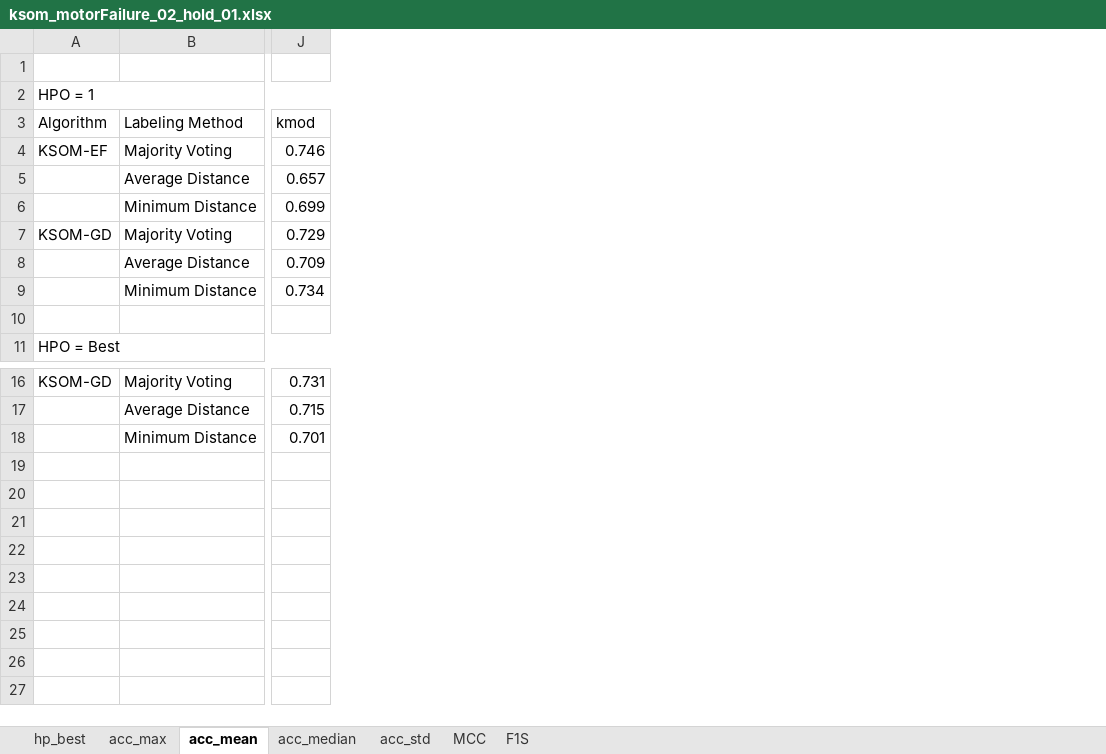
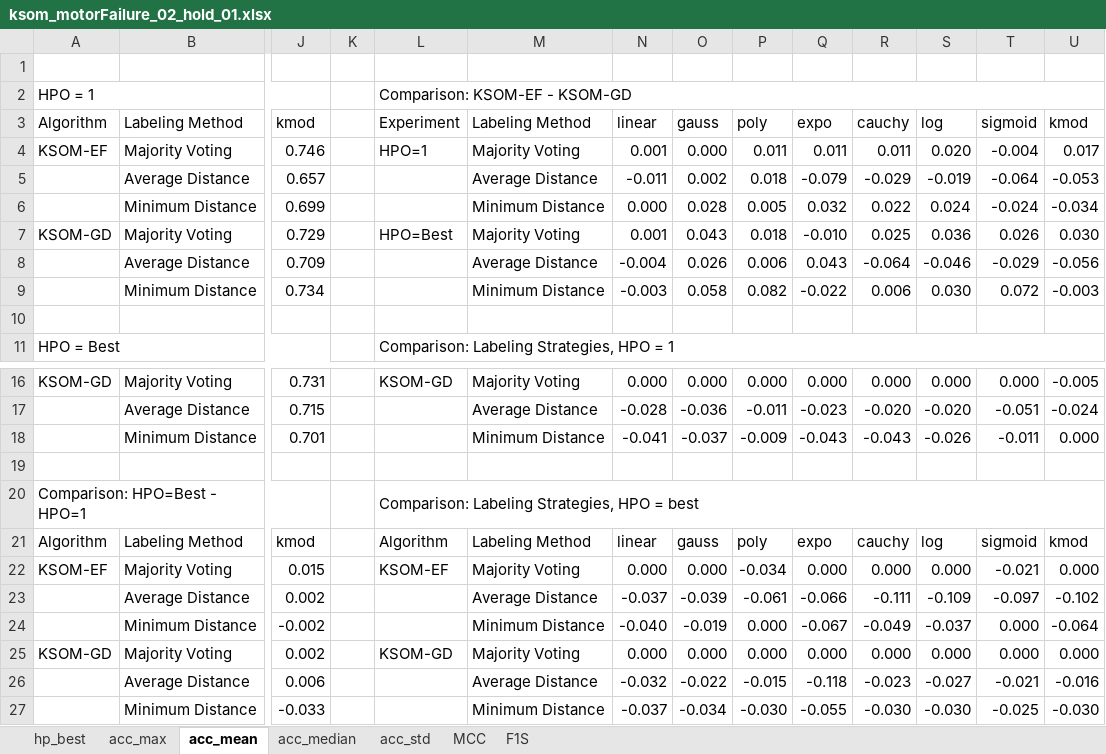
Before and after one commit to davidcoelho89/Matlab-MLTool-fp, an Excel workbook: results_analysis/ksom_motorFailure_02_hold_01.xlsx, sheet acc_mean, drawn as a sheet; only a part is shown, gaps mark what is left out; values as stored, in another font and other column widths than the file's, no cell formats; rows hold the shown columns only; the diff names each change by its address in the sheet, - before the commit and + after, or states it on an @@ line.

Commit message:
updated result analysis of ksom xls files

```diff
--- a/results_analysis/ksom_motorFailure_02_hold_01.xlsx (sheet acc_mean)
+++ b/results_analysis/ksom_motorFailure_02_hold_01.xlsx (sheet acc_mean)
+column K, empty
+column L, rows 2-11: Comparison: KSOM-EF - KSOM-GD | Experiment | HPO=1 |  |  | HPO=Best |  |  |  | Comparison: Labeling Strategies, HPO = 1; row 16: KSOM-GD
+column M, rows 3-9: Labeling Method | Majority Voting | Average Distance | Minimum Distance | Majority Voting | Average Distance | Minimum Distance; rows 16-18: Majority Voting | Average Distance | Minimum Distance
+column N, rows 3-9: linear | 0.001 | -0.011 | 0.000 | 0.001 | -0.004 | -0.003; rows 16-18: 0.000 | -0.028 | -0.041
+column O, rows 3-9: gauss | 0.000 | 0.002 | 0.028 | 0.043 | 0.026 | 0.058; rows 16-18: 0.000 | -0.036 | -0.037
+column P, rows 3-9: poly | 0.011 | 0.018 | 0.005 | 0.018 | 0.006 | 0.082; rows 16-18: 0.000 | -0.011 | -0.009
+column Q, rows 3-9: expo | 0.011 | -0.079 | 0.032 | -0.010 | 0.043 | -0.022; rows 16-18: 0.000 | -0.023 | -0.043
+column R, rows 3-9: cauchy | 0.011 | -0.029 | 0.022 | 0.025 | -0.064 | 0.006; rows 16-18: 0.000 | -0.020 | -0.043
+column S, rows 3-9: log | 0.020 | -0.019 | 0.024 | 0.036 | -0.046 | 0.030; rows 16-18: 0.000 | -0.020 | -0.026
+column T, rows 3-9: sigmoid | -0.004 | -0.064 | -0.024 | 0.026 | -0.029 | 0.072; rows 16-18: 0.000 | -0.051 | -0.011
+column U, rows 3-9: kmod | 0.017 | -0.053 | -0.034 | 0.030 | -0.056 | -0.003; rows 16-18: -0.005 | -0.024 | 0.000
+row 19: (empty)
+row 20: Comparison: HPO=Best - HPO=1 |  |  |  | Comparison: Labeling Strategies, HPO = best
+row 21: Algorithm | Labeling Method | kmod |  | Algorithm | Labeling Method | linear | gauss | poly | expo | cauchy | log | sigmoid | kmod
+row 22: KSOM-EF | Majority Voting | 0.015 |  | KSOM-EF | Majority Voting | 0.000 | 0.000 | -0.034 | 0.000 | 0.000 | 0.000 | -0.021 | 0.000
+row 23:  | Average Distance | 0.002 |  |  | Average Distance | -0.037 | -0.039 | -0.061 | -0.066 | -0.111 | -0.109 | -0.097 | -0.102
+row 24:  | Minimum Distance | -0.002 |  |  | Minimum Distance | -0.040 | -0.019 | 0.000 | -0.067 | -0.049 | -0.037 | 0.000 | -0.064
+row 25: KSOM-GD | Majority Voting | 0.002 |  | KSOM-GD | Majority Voting | 0.000 | 0.000 | 0.000 | 0.000 | 0.000 | 0.000 | 0.000 | 0.000
+row 26:  | Average Distance | 0.006 |  |  | Average Distance | -0.032 | -0.022 | -0.015 | -0.118 | -0.023 | -0.027 | -0.021 | -0.016
+row 27:  | Minimum Distance | -0.033 |  |  | Minimum Distance | -0.037 | -0.034 | -0.030 | -0.055 | -0.030 | -0.030 | -0.025 | -0.030
```
Also changed, not shown: sheet acc_median, sheet acc_std, sheet acc_max, cell formats, results_analysis/ksom_cervicalCancer_02_hold_01.xlsx, results_analysis/ksom_vertebralColumn_02_hold_01.xlsx.
